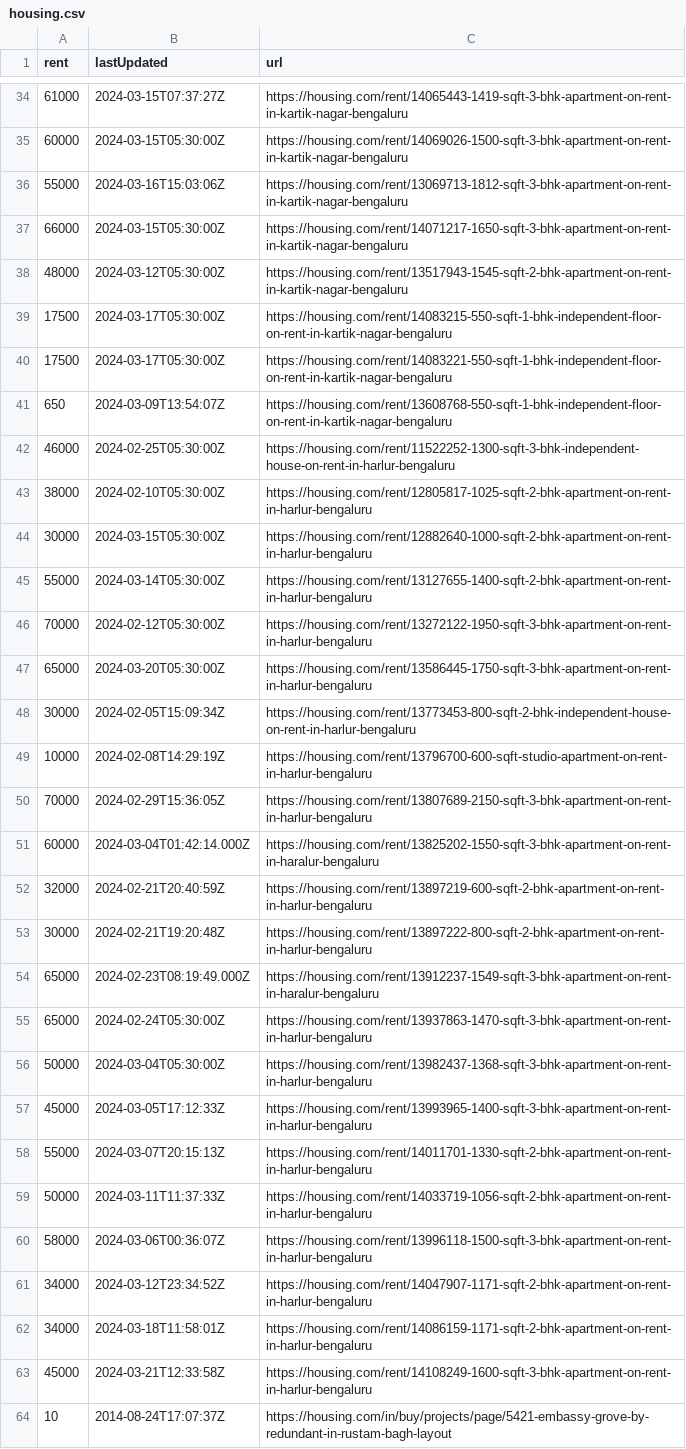
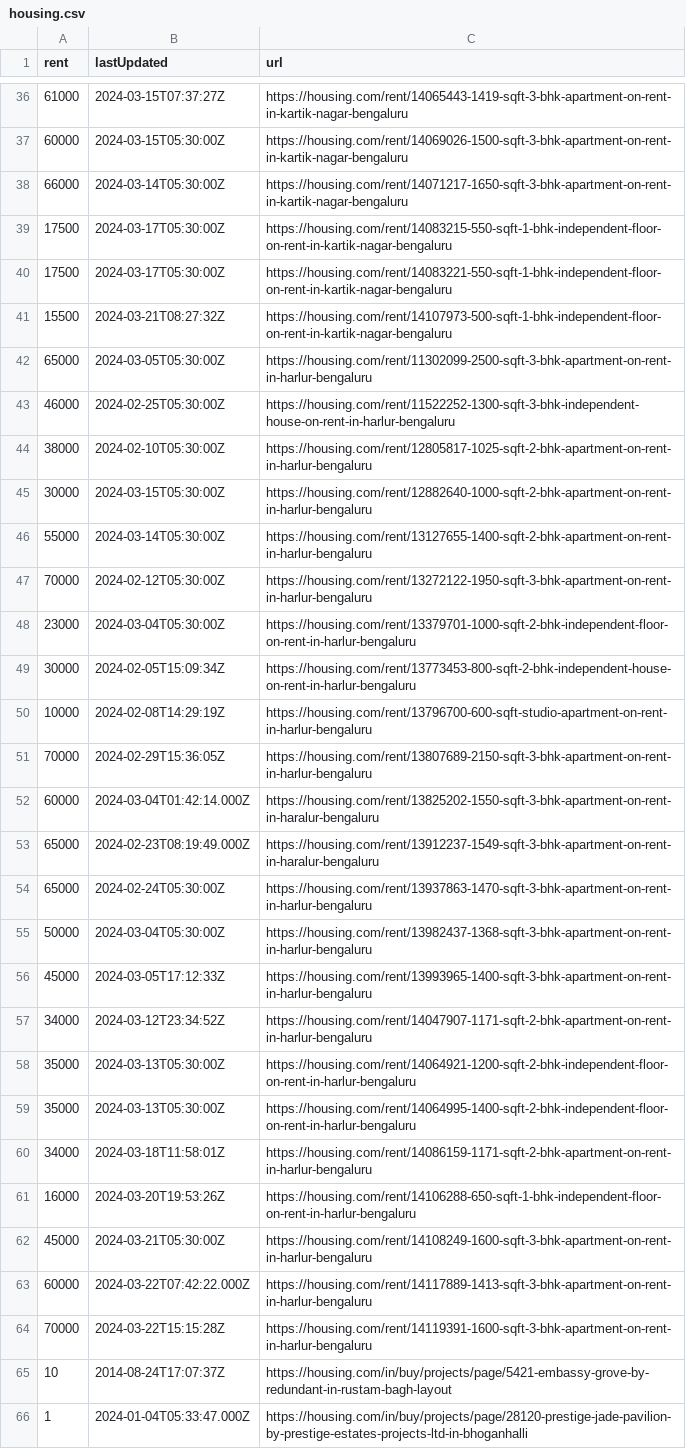
Before and after one commit to KShivendu/blr-societies, a CSV file: data/housing.csv, drawn as a sheet; only a part is shown, gaps mark what is left out; the shorter side is filled out with more unchanged rows; the diff covers the shown part only.

```diff
--- a/data/housing.csv
+++ b/data/housing.csv
@@ -35,8 +37,7 @@ rent, lastUpdated, url
 "60000","2024-03-15T05:30:00Z","https://housing.com/rent/14069026-1500-sqft-3-bhk-apartment-on-rent-in-kartik-nagar-bengaluru"
-"55000","2024-03-16T15:03:06Z","https://housing.com/rent/13069713-1812-sqft-3-bhk-apartment-on-rent-in-kartik-nagar-bengaluru"
-"66000","2024-03-15T05:30:00Z","https://housing.com/rent/14071217-1650-sqft-3-bhk-apartment-on-rent-in-kartik-nagar-bengaluru"
-"48000","2024-03-12T05:30:00Z","https://housing.com/rent/13517943-1545-sqft-2-bhk-apartment-on-rent-in-kartik-nagar-bengaluru"
+"66000","2024-03-14T05:30:00Z","https://housing.com/rent/14071217-1650-sqft-3-bhk-apartment-on-rent-in-kartik-nagar-bengaluru"
 "17500","2024-03-17T05:30:00Z","https://housing.com/rent/14083215-550-sqft-1-bhk-independent-floor-on-rent-in-kartik-nagar-bengaluru"
 "17500","2024-03-17T05:30:00Z","https://housing.com/rent/14083221-550-sqft-1-bhk-independent-floor-on-rent-in-kartik-nagar-bengaluru"
-"650","2024-03-09T13:54:07Z","https://housing.com/rent/13608768-550-sqft-1-bhk-independent-floor-on-rent-in-kartik-nagar-bengaluru"
+"15500","2024-03-21T08:27:32Z","https://housing.com/rent/14107973-500-sqft-1-bhk-independent-floor-on-rent-in-kartik-nagar-bengaluru"
+"65000","2024-03-05T05:30:00Z","https://housing.com/rent/11302099-2500-sqft-3-bhk-apartment-on-rent-in-harlur-bengaluru"
 "46000","2024-02-25T05:30:00Z","https://housing.com/rent/11522252-1300-sqft-3-bhk-independent-house-on-rent-in-harlur-bengaluru"
@@ -46,3 +47,3 @@ rent, lastUpdated, url
 "70000","2024-02-12T05:30:00Z","https://housing.com/rent/13272122-1950-sqft-3-bhk-apartment-on-rent-in-harlur-bengaluru"
-"65000","2024-03-20T05:30:00Z","https://housing.com/rent/13586445-1750-sqft-3-bhk-apartment-on-rent-in-harlur-bengaluru"
+"23000","2024-03-04T05:30:00Z","https://housing.com/rent/13379701-1000-sqft-2-bhk-independent-floor-on-rent-in-harlur-bengaluru"
 "30000","2024-02-05T15:09:34Z","https://housing.com/rent/13773453-800-sqft-2-bhk-independent-house-on-rent-in-harlur-bengaluru"
@@ -51,4 +52,2 @@ rent, lastUpdated, url
 "60000","2024-03-04T01:42:14.000Z","https://housing.com/rent/13825202-1550-sqft-3-bhk-apartment-on-rent-in-haralur-bengaluru"
-"32000","2024-02-21T20:40:59Z","https://housing.com/rent/13897219-600-sqft-2-bhk-apartment-on-rent-in-harlur-bengaluru"
-"30000","2024-02-21T19:20:48Z","https://housing.com/rent/13897222-800-sqft-2-bhk-apartment-on-rent-in-harlur-bengaluru"
 "65000","2024-02-23T08:19:49.000Z","https://housing.com/rent/13912237-1549-sqft-3-bhk-apartment-on-rent-in-haralur-bengaluru"
@@ -57,8 +56,10 @@ rent, lastUpdated, url
 "45000","2024-03-05T17:12:33Z","https://housing.com/rent/13993965-1400-sqft-3-bhk-apartment-on-rent-in-harlur-bengaluru"
-"55000","2024-03-07T20:15:13Z","https://housing.com/rent/14011701-1330-sqft-2-bhk-apartment-on-rent-in-harlur-bengaluru"
-"50000","2024-03-11T11:37:33Z","https://housing.com/rent/14033719-1056-sqft-2-bhk-apartment-on-rent-in-harlur-bengaluru"
-"58000","2024-03-06T00:36:07Z","https://housing.com/rent/13996118-1500-sqft-3-bhk-apartment-on-rent-in-harlur-bengaluru"
 "34000","2024-03-12T23:34:52Z","https://housing.com/rent/14047907-1171-sqft-2-bhk-apartment-on-rent-in-harlur-bengaluru"
+"35000","2024-03-13T05:30:00Z","https://housing.com/rent/14064921-1200-sqft-2-bhk-independent-floor-on-rent-in-harlur-bengaluru"
+"35000","2024-03-13T05:30:00Z","https://housing.com/rent/14064995-1400-sqft-2-bhk-independent-floor-on-rent-in-harlur-bengaluru"
 "34000","2024-03-18T11:58:01Z","https://housing.com/rent/14086159-1171-sqft-2-bhk-apartment-on-rent-in-harlur-bengaluru"
-"45000","2024-03-21T12:33:58Z","https://housing.com/rent/14108249-1600-sqft-3-bhk-apartment-on-rent-in-harlur-bengaluru"
+"16000","2024-03-20T19:53:26Z","https://housing.com/rent/14106288-650-sqft-1-bhk-independent-floor-on-rent-in-harlur-bengaluru"
+"45000","2024-03-21T05:30:00Z","https://housing.com/rent/14108249-1600-sqft-3-bhk-apartment-on-rent-in-harlur-bengaluru"
+"60000","2024-03-22T07:42:22.000Z","https://housing.com/rent/14117889-1413-sqft-3-bhk-apartment-on-rent-in-harlur-bengaluru"
+"70000","2024-03-22T15:15:28Z","https://housing.com/rent/14119391-1600-sqft-3-bhk-apartment-on-rent-in-harlur-bengaluru"
 "10","2014-08-24T17:07:37Z","https://housing.com/in/buy/projects/page/5421-embassy-grove-by-redundant-in-rustam-bagh-layout"
```
Also changed, not shown: 4 added rows, 5 removed rows, 3 moved rows and 2 edited cells elsewhere in this file.
